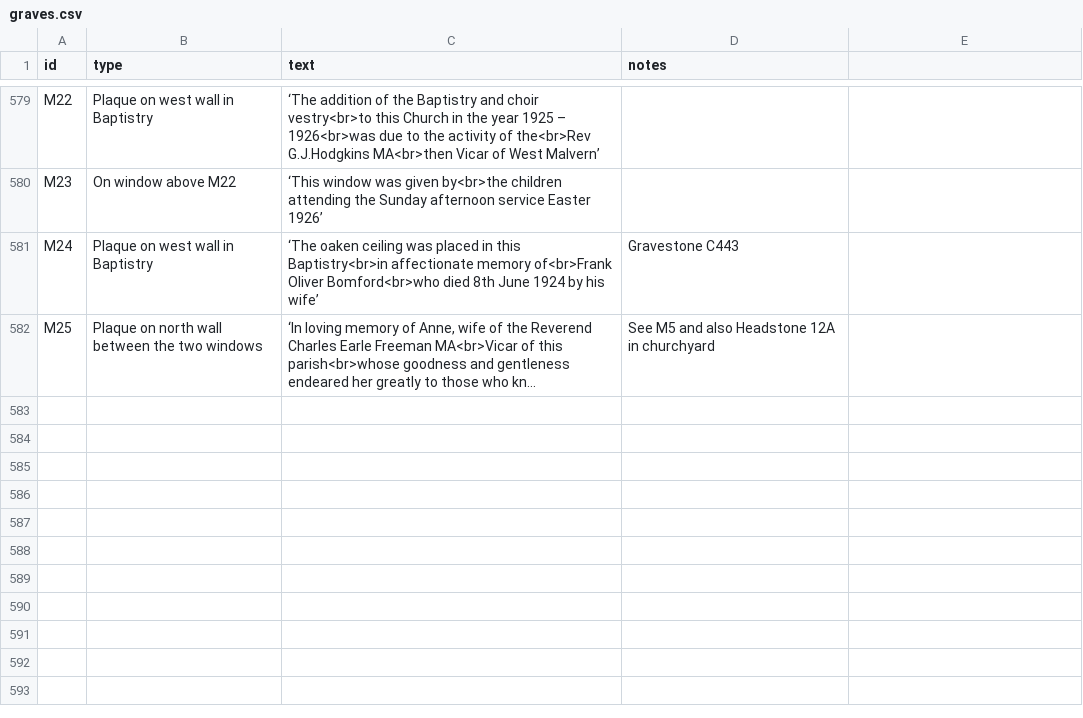
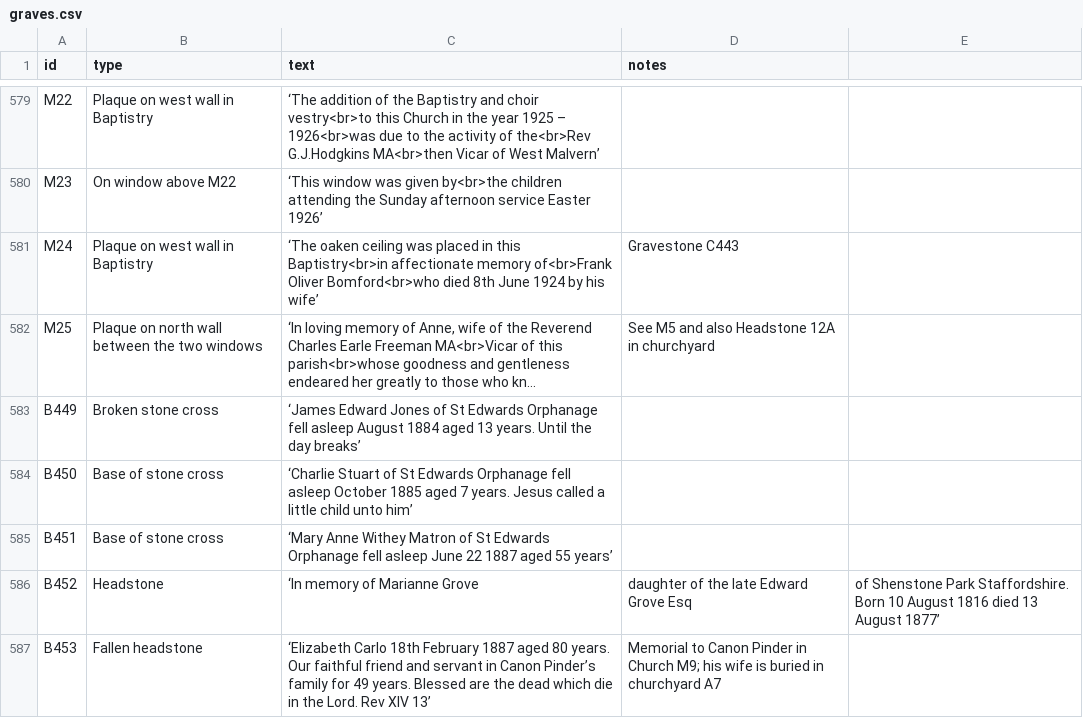
Before and after one commit to theoosborn/west-malvern-churchyard, a CSV file: _data/graves.csv, drawn as a sheet; only a part is shown, gaps mark what is left out; long unchanged cells end in …; the diff names each change by its address in the sheet, - before the commit and + after, or states it on an @@ line.

Commit message:
Update graves.csv
Added B449 to B453.

```diff
--- a/_data/graves.csv
+++ b/_data/graves.csv
+row 583: B449 | Broken stone cross | ‘James Edward Jones of St Edwards Orphanage fell asleep August 1884 aged 13 years. Until the day breaks’
+row 584: B450 | Base of stone cross | ‘Charlie Stuart of St Edwards Orphanage fell asleep October 1885 aged 7 years. Jesus called a little child unto him’
+row 585: B451 | Base of stone cross | ‘Mary Anne Withey Matron of St Edwards Orphanage fell asleep June 22 1887 aged 55 years’
+row 586: B452 | Headstone | ‘In memory of Marianne Grove | daughter of the late Edward Grove Esq | of Shenstone Park Staffordshire. Born 10 August 1816 died 13 August 1877’
+row 587: B453 | Fallen headstone | ‘Elizabeth Carlo 18th February 1887 aged 80 years. Our faithful friend and servant in Canon Pinder’s family for 49 years. Blessed are the dead which die in the Lord. Rev XIV 13’ | Memorial to Canon Pinder in Church M9; his wife is buried in churchyard A7
```
